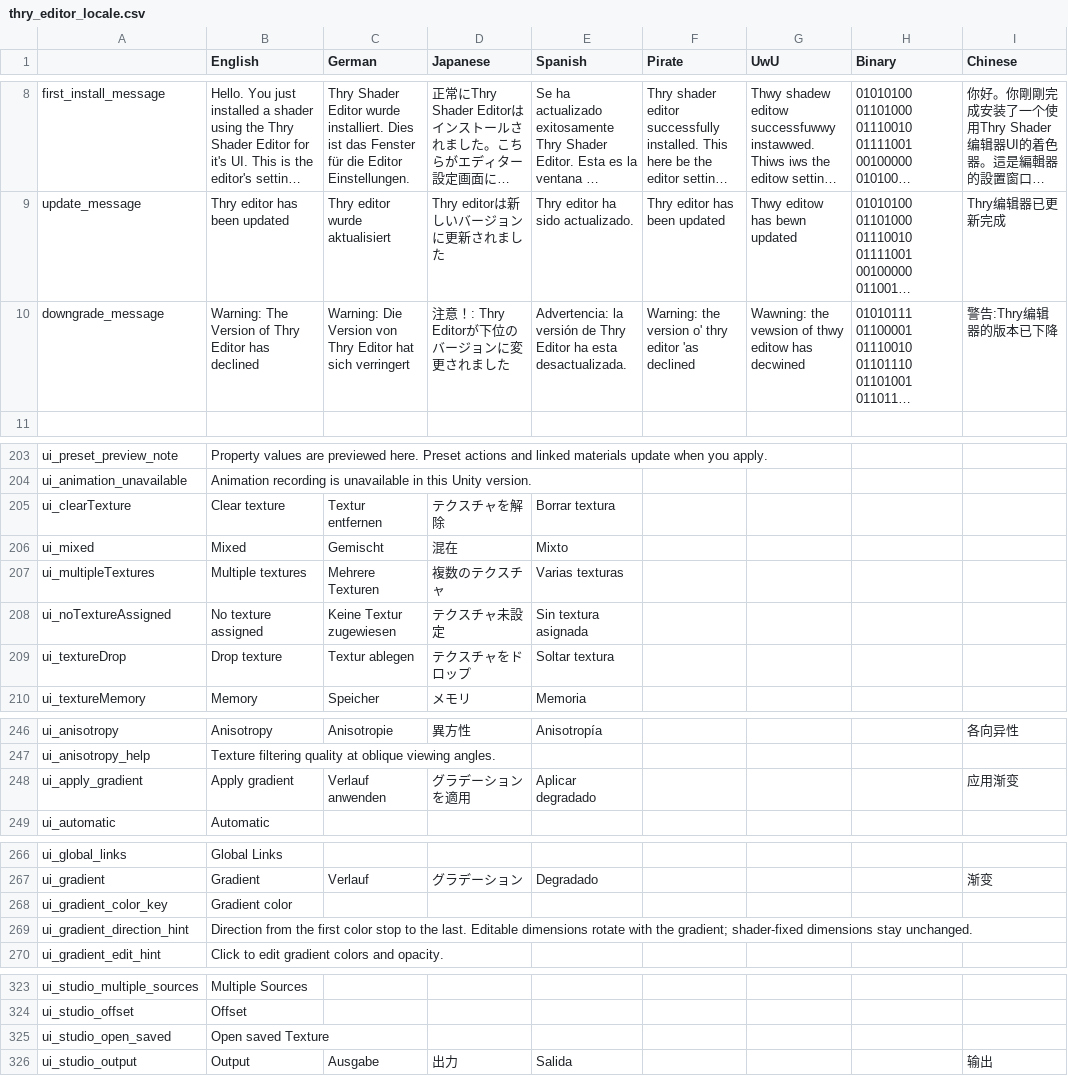
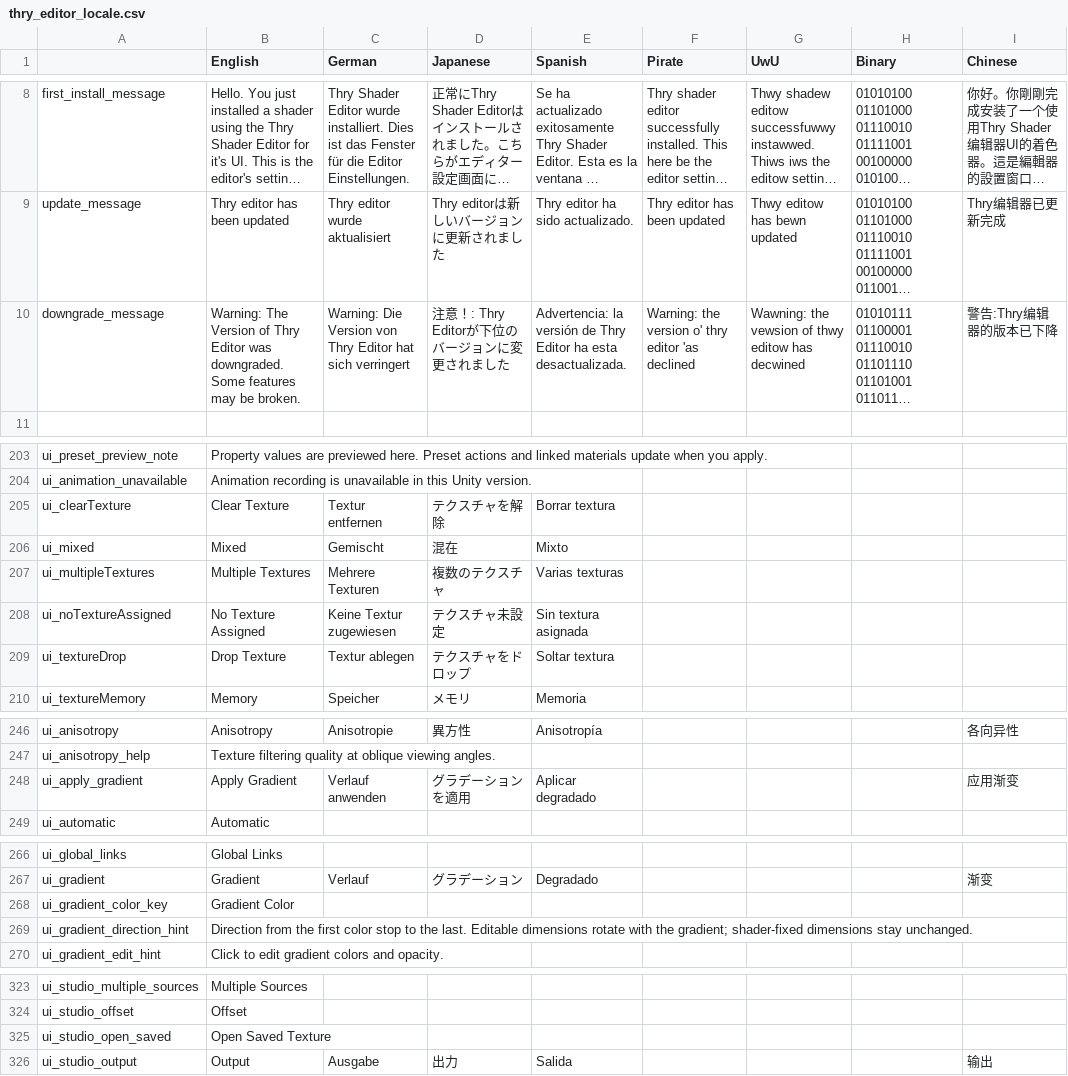
Before and after one commit to poiyomi/ThryEditor, a CSV file: thry_editor_locale.csv, drawn as a sheet; only a part is shown, gaps mark what is left out; long unchanged cells end in …; the diff covers the shown part only; the diff names each change by its address in the sheet, - before the commit and + after, or states it on an @@ line.

```diff
--- a/thry_editor_locale.csv
+++ b/thry_editor_locale.csv
-B10 (English): …Thry Editor has declined
+B10 (English): …Thry Editor was downgraded. Some features may be broken.
-B205 (English): Clear texture
+B205 (English): Clear Texture
-B207 (English): Multiple textures
+B207 (English): Multiple Textures
-B208 (English): No texture assigned
+B208 (English): No Texture Assigned
-B209 (English): Drop texture
+B209 (English): Drop Texture
-B248 (English): Apply gradient
+B248 (English): Apply Gradient
-B268 (English): Gradient color
+B268 (English): Gradient Color
-B325 (English): Open saved Texture
+B325 (English): Open Saved Texture
```
Also changed, not shown: 3 edited cells elsewhere in this file, 1 other file.
